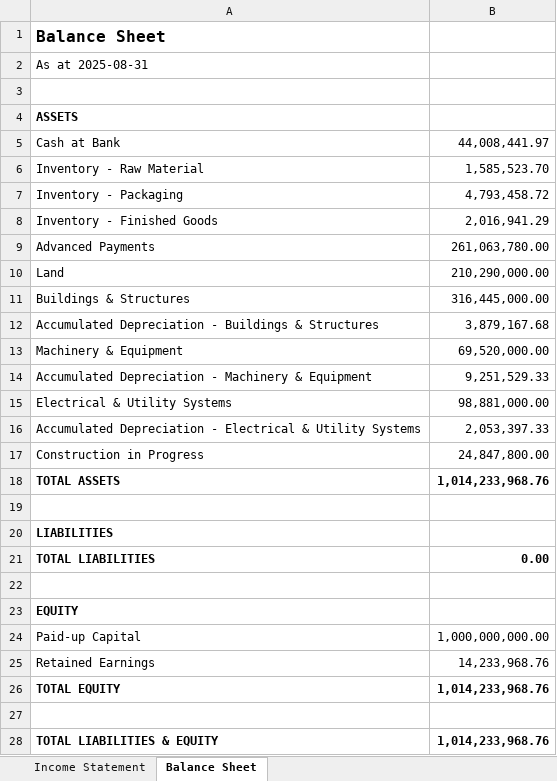
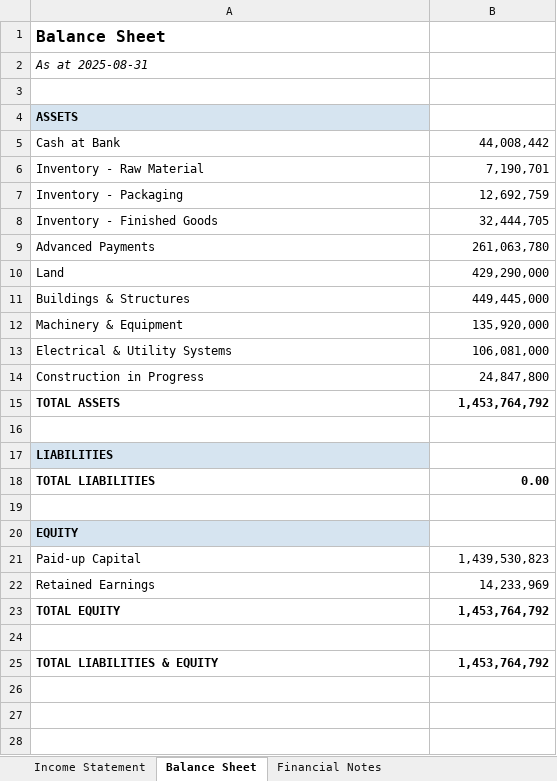
Before and after one commit to iceiceib/workspace_accountant, an Excel workbook: accountant-skill/data/output/Aug2025/financial_statements_Aug2025.xlsx, sheet Balance Sheet, drawn as a sheet; values as stored, in another font and other column widths than the file's, no borders; removed rows and columns are numbered as before the commit, all else as after; the diff names each change by its address in the sheet, - before the commit and + after, or states it on an @@ line.

```diff
--- a/accountant-skill/data/output/Aug2025/financial_statements_Aug2025.xlsx (sheet Balance Sheet)
+++ b/accountant-skill/data/output/Aug2025/financial_statements_Aug2025.xlsx (sheet Balance Sheet)
+sheet tab: Financial Notes
-A2 italic: off
+A2 italic: on
-A4 fill: none
+A4 fill: #D6E4F0
-B5: 44,008,441.97
+B5: 44,008,442
-B6: 1,585,523.70
+B6: 7,190,701
-B7: 4,793,458.72
+B7: 12,692,759
-B8: 2,016,941.29
+B8: 32,444,705
-B9: 261,063,780.00
+B9: 261,063,780
-B10: 210,290,000.00
+B10: 429,290,000
-B11: 316,445,000.00
+B11: 449,445,000
-row 12: Accumulated Depreciation - Buildings & Structures | 3,879,167.68
-B12: 69,520,000.00
+B12: 135,920,000
-row 14: Accumulated Depreciation - Machinery & Equipment | 9,251,529.33
-B13: 98,881,000.00
+B13: 106,081,000
-row 16: Accumulated Depreciation - Electrical & Utility Systems | 2,053,397.33
-B14: 24,847,800.00
+B14: 24,847,800
-B15: 1,014,233,968.76
+B15: 1,453,764,792
-A17 fill: none
+A17 fill: #D6E4F0
-A20 fill: none
+A20 fill: #D6E4F0
-B21: 1,000,000,000.00
+B21: 1,439,530,823
-B22: 14,233,968.76
+B22: 14,233,969
-B23: 1,014,233,968.76
+B23: 1,453,764,792
-B25: 1,014,233,968.76
+B25: 1,453,764,792
```
Also changed, not shown: sheet Income Statement, accountant-skill/data/output/Apr2025/financial_statements_Apr2025.xlsx, accountant-skill/data/output/Jul2025/financial_statements_Jul2025.xlsx, 46 other files.
